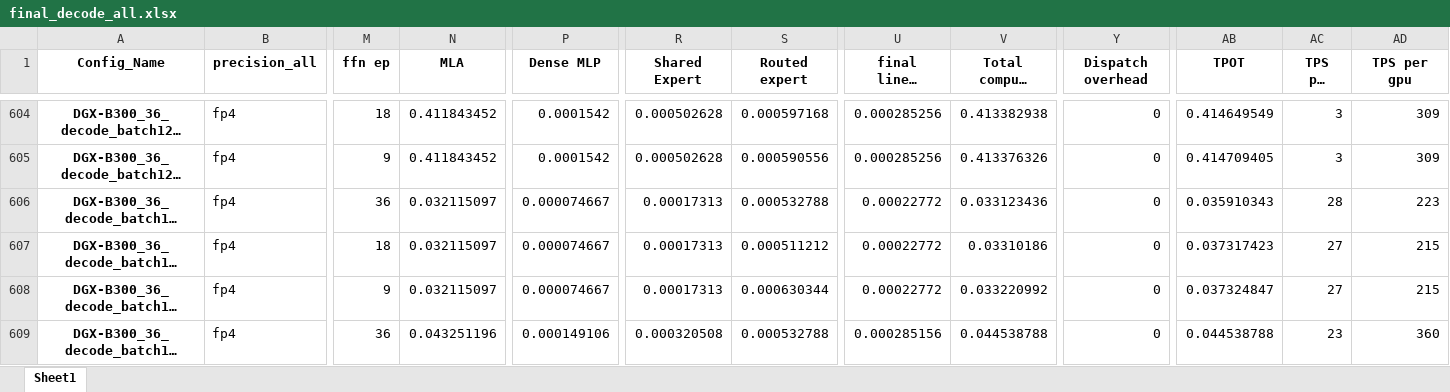
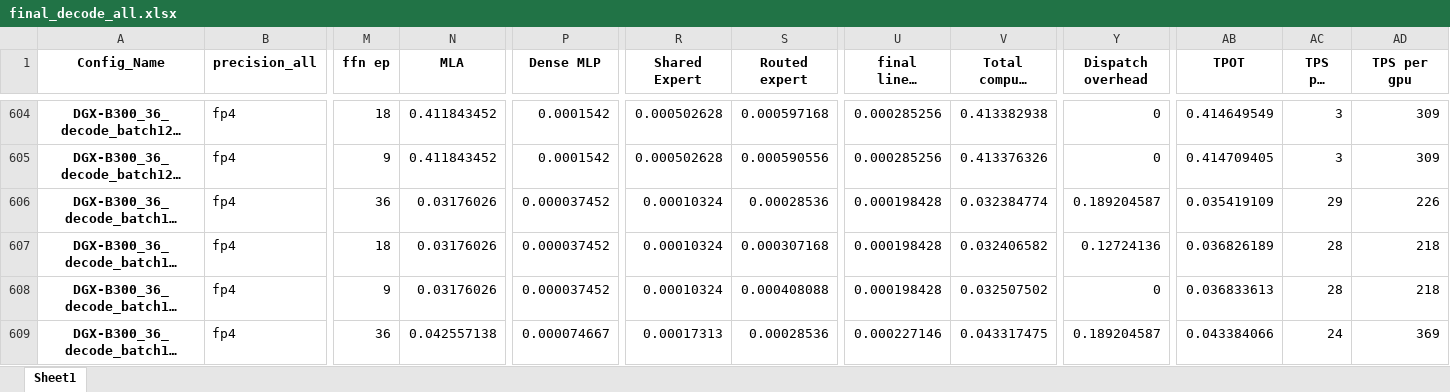
Before and after one commit to ldcyes/flopsys-ai-dashboard, an Excel workbook: data/final_decode_all.xlsx, sheet Sheet1, drawn as a sheet; only a part is shown, gaps mark what is left out; long unchanged cells end in …; values as stored, in another font and other column widths than the file's, no borders; the diff covers the shown part only; the diff names each change by its address in the sheet, - before the commit and + after, or states it on an @@ line.

Commit message:
xlsx

```diff
--- a/data/final_decode_all.xlsx (sheet Sheet1)
+++ b/data/final_decode_all.xlsx (sheet Sheet1)
-N606:N608 (MLA): 0.032115097
+N606:N608 (MLA): 0.03176026
-P606:P608 (Dense MLP): 0.000074667
+P606:P608 (Dense MLP): 0.000037452
-R606:R608 (Shared Expert): 0.00017313
+R606:R608 (Shared Expert): 0.00010324
-S606 (Routed expert): 0.000532788
+S606 (Routed expert): 0.00028536
-U606:U608 (final linear softmax): 0.00022772
+U606:U608 (final linear softmax): 0.000198428
-V606 (Total compute time): 0.033123436
+V606 (Total compute time): 0.032384774
-Y606 (Dispatch overhead): 0
+Y606 (Dispatch overhead): 0.189204587
-AB606 (TPOT): 0.035910343
+AB606 (TPOT): 0.035419109
-AC606 (TPS per user): 28
+AC606 (TPS per user): 29
-AD606 (TPS per gpu): 223
+AD606 (TPS per gpu): 226
-S607 (Routed expert): 0.000511212
+S607 (Routed expert): 0.000307168
-V607 (Total compute time): 0.03310186
+V607 (Total compute time): 0.032406582
-Y607 (Dispatch overhead): 0
+Y607 (Dispatch overhead): 0.12724136
-AB607 (TPOT): 0.037317423
+AB607 (TPOT): 0.036826189
-AC607:AC608 (TPS per user): 27
+AC607:AC608 (TPS per user): 28
-AD607:AD608 (TPS per gpu): 215
+AD607:AD608 (TPS per gpu): 218
-S608 (Routed expert): 0.000630344
+S608 (Routed expert): 0.000408088
-V608 (Total compute time): 0.033220992
+V608 (Total compute time): 0.032507502
-AB608 (TPOT): 0.037324847
+AB608 (TPOT): 0.036833613
-N609 (MLA): 0.043251196
+N609 (MLA): 0.042557138
-P609 (Dense MLP): 0.000149106
+P609 (Dense MLP): 0.000074667
-R609 (Shared Expert): 0.000320508
+R609 (Shared Expert): 0.00017313
-S609 (Routed expert): 0.000532788
+S609 (Routed expert): 0.00028536
-U609 (final linear softmax): 0.000285156
+U609 (final linear softmax): 0.000227146
-V609 (Total compute time): 0.044538788
+V609 (Total compute time): 0.043317475
-Y609 (Dispatch overhead): 0
+Y609 (Dispatch overhead): 0.189204587
-AB609 (TPOT): 0.044538788
+AB609 (TPOT): 0.043384066
-AC609 (TPS per user): 23
+AC609 (TPS per user): 24
-AD609 (TPS per gpu): 360
+AD609 (TPS per gpu): 369
```
Also changed, not shown: 47 edited cells elsewhere in this sheet, data/final_prefill_all.xlsx.
